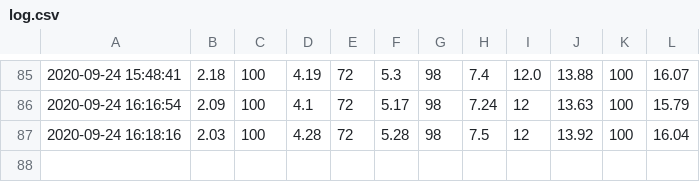
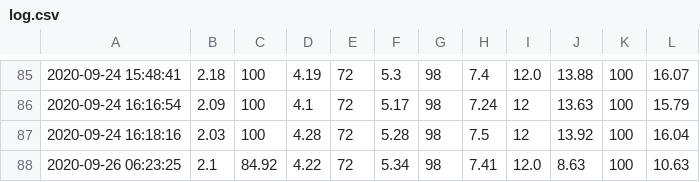
Before and after one commit to aayushrawal/coviduipy, a CSV file: log.csv, drawn as a sheet; only a part is shown, gaps mark what is left out; the diff names each change by its address in the sheet, - before the commit and + after, or states it on an @@ line.

```diff
--- a/log.csv
+++ b/log.csv
+row 88: 2020-09-26 06:23:25 | 2.1 | 84.92 | 4.22 | 72 | 5.34 | 98 | 7.41 | 12.0 | 8.63 | 100 | 10.63
```
Also changed, not shown: totalexec.csv, 5 other files.
